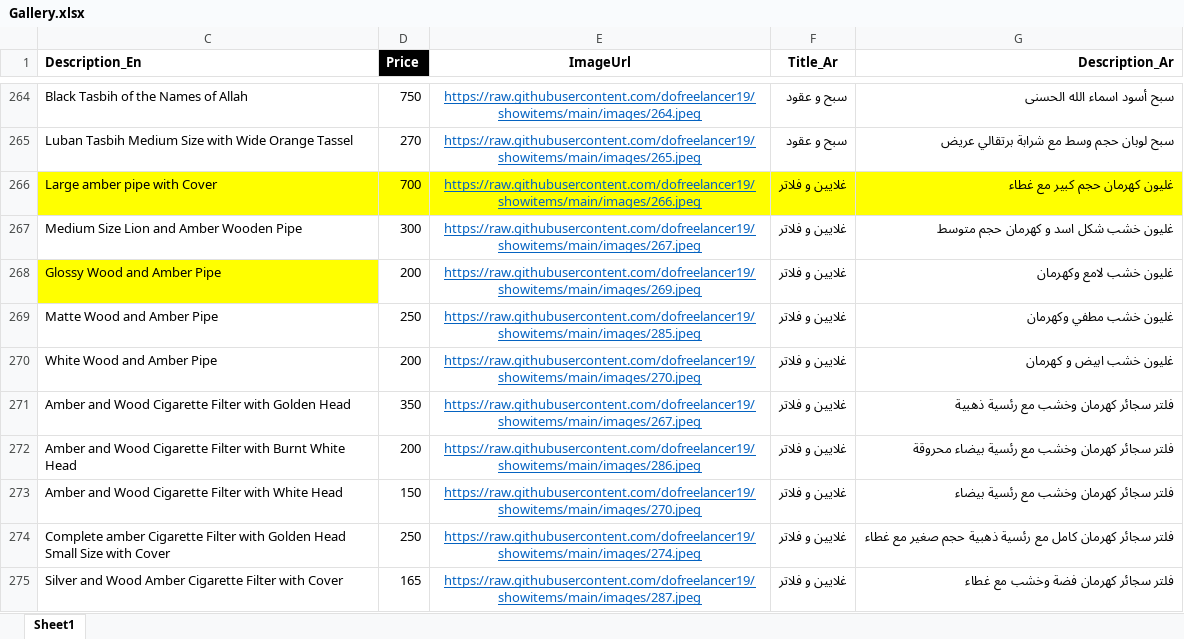
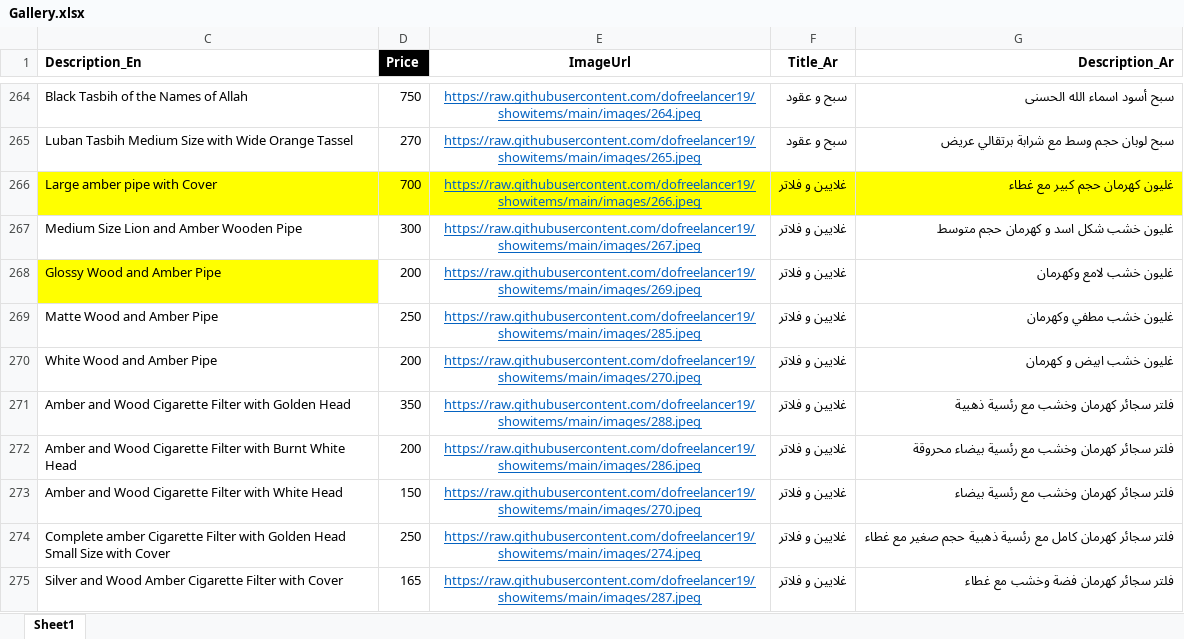
Before and after one commit to dofreelancer19/showitems, an Excel workbook: Gallery.xlsx, sheet Sheet1, drawn as a sheet; only a part is shown, gaps mark what is left out; values as stored, in another font and other column widths than the file's, no borders; conditional formats not drawn; the diff names each change by its address in the sheet, - before the commit and + after, or states it on an @@ line.

Commit message:
Add files via upload

```diff
--- a/Gallery.xlsx (sheet Sheet1)
+++ b/Gallery.xlsx (sheet Sheet1)
-E271 (ImageUrl): https://raw.githubusercontent.com/dofreelancer19/showitems/main/images/267.jpeg
+E271 (ImageUrl): https://raw.githubusercontent.com/dofreelancer19/showitems/main/images/288.jpeg
```
